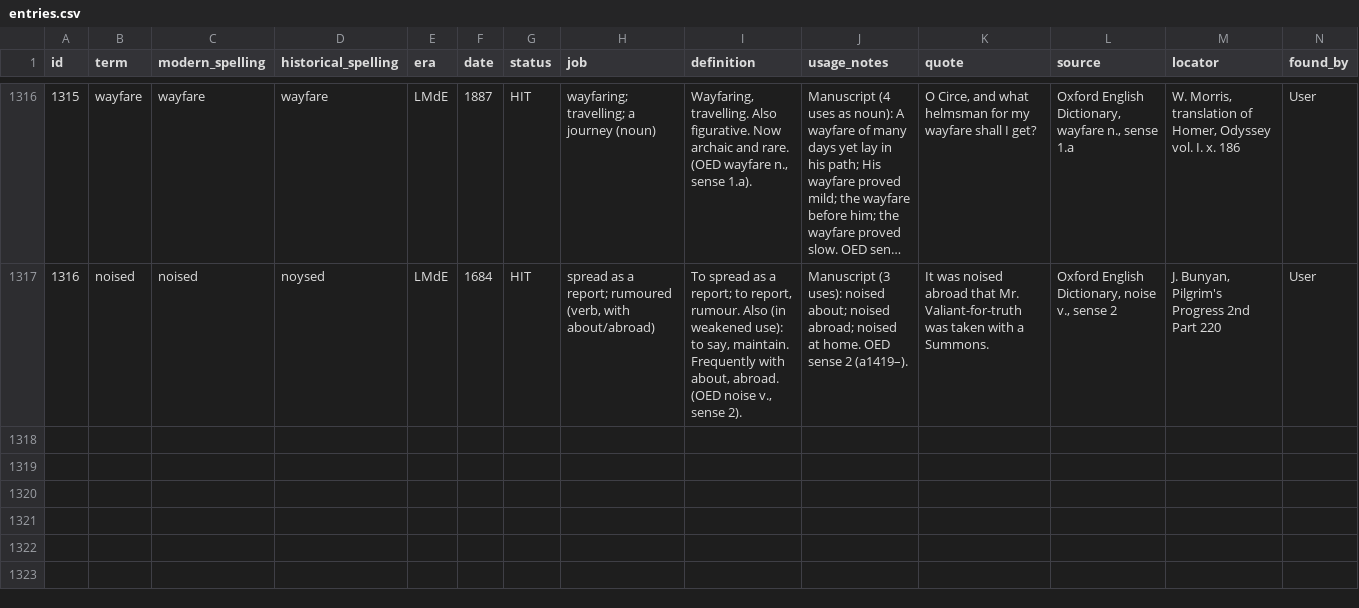
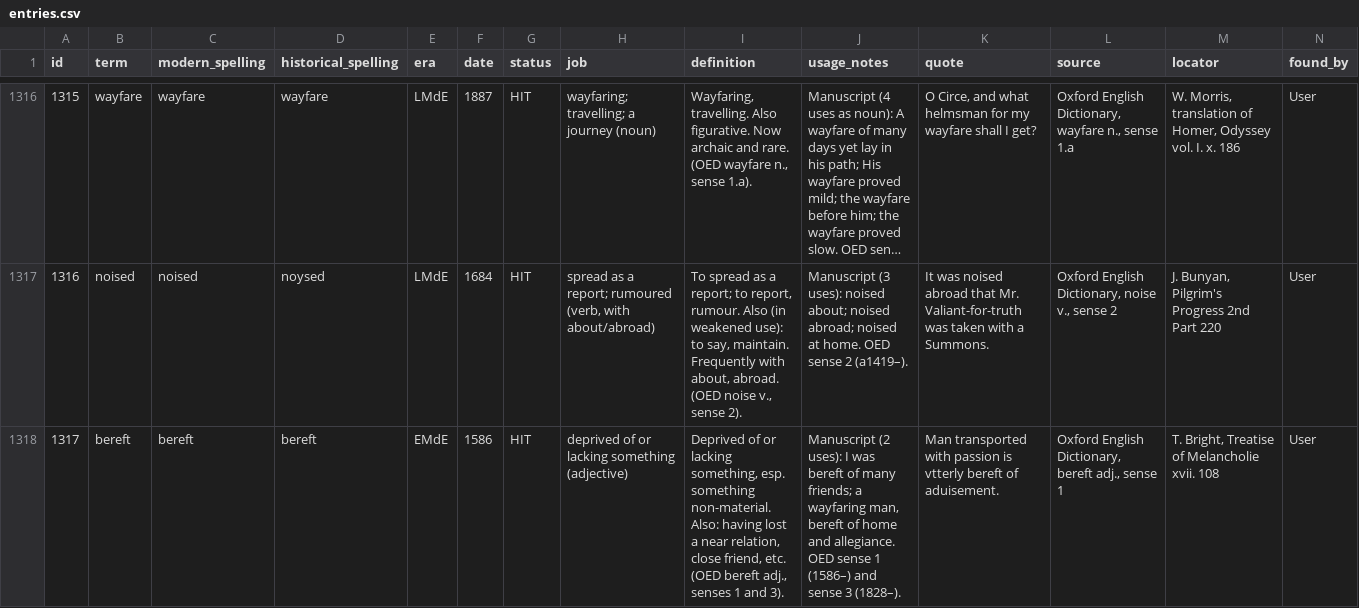
Before and after one commit to JTHensley/Oldish-Words-Study, a CSV file: entries.csv, drawn as a sheet; only a part is shown, gaps mark what is left out; long unchanged cells end in …; rows hold the shown columns only; the diff names each change by its address in the sheet, - before the commit and + after, or states it on an @@ line.

Commit message:
Add bereft (tier 1) to register and HIT evidence row (1317, Bright).

```diff
--- a/entries.csv
+++ b/entries.csv
+row 1318: 1317 | bereft | bereft | bereft | EMdE | 1586 | HIT | deprived of or lacking something (adjective) | Deprived of or lacking something, esp. something non-material. Also: having lost a near relation, close friend, etc. (OED bereft adj., senses 1 and 3). | Manuscript (2 uses): I was bereft of many friends; a wayfaring man, bereft of home and allegiance. OED sense 1 (1586–) and sense 3 (1828–). | Man transported with passion is vtterly bereft of aduisement. | Oxford English Dictionary, bereft adj., sense 1 | T. Bright, Treatise of Melancholie xvii. 108 | User
```
Also changed, not shown: register.csv.
